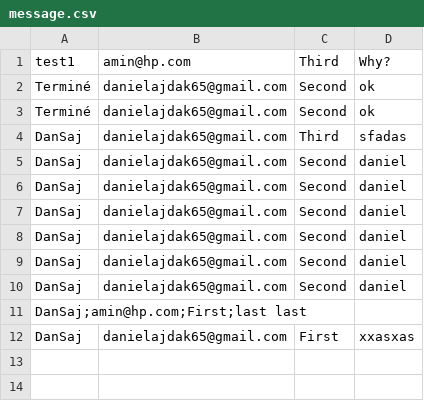
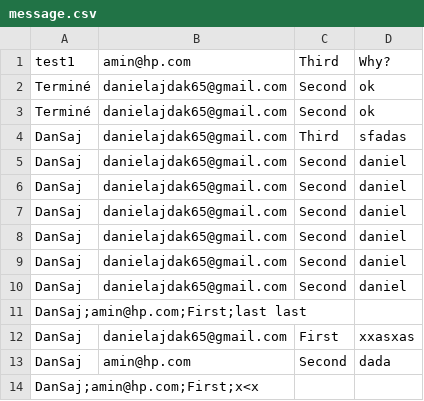
Before and after one commit to Realise-Formation-Digital/23.02-PHP-ZET, a CSV file: message.csv, drawn as a sheet.

```diff
--- a/message.csv
+++ b/message.csv
@@ -12 +12,4 @@ DanSaj;danielajdak65@gmail.com;Second;daniel
 DanSaj;danielajdak65@gmail.com;First;xxasxas
+DanSaj;amin@hp.com;Second;dada
+"DanSaj;amin@hp.com;First;x<x
+"
```
Also changed, not shown: 5 other files.
